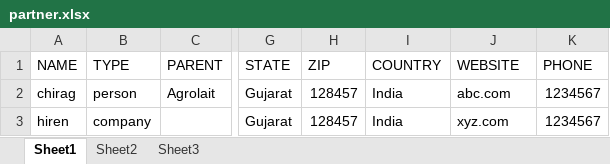
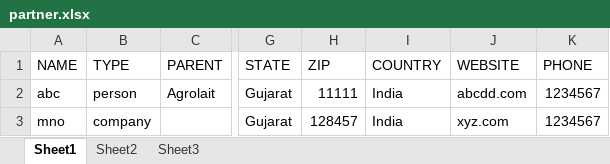
Before and after one commit to westlyou/protektnet, an Excel workbook: addons/bi_generic_import/Sample XLS-CSV File/Sample XLS File/partner.xlsx, sheet Sheet1, drawn as a sheet; only a part is shown, gaps mark what is left out; values as stored, in another font and other column widths than the file's, no borders; the diff names each change by its address in the sheet, - before the commit and + after, or states it on an @@ line.

```diff
--- a/addons/bi_generic_import/Sample XLS-CSV File/Sample XLS File/partner.xlsx (sheet Sheet1)
+++ b/addons/bi_generic_import/Sample XLS-CSV File/Sample XLS File/partner.xlsx (sheet Sheet1)
-A2 (NAME): chirag
+A2 (NAME): abc
-H2 (ZIP): 128457
+H2 (ZIP): 11111
-J2 (WEBSITE): abc.com
+J2 (WEBSITE): abcdd.com
-A3 (NAME): hiren
+A3 (NAME): mno
```
Also changed, not shown: 6 other files.
